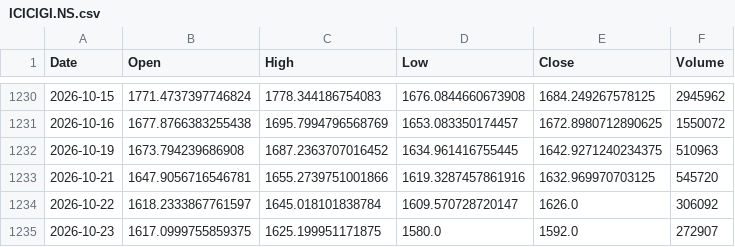
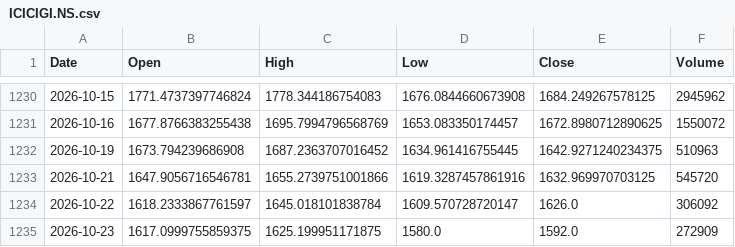
Before and after one commit to originaonxi/nse-value-lens, a CSV file: data/hhhl_prices/ICICIGI.NS.csv, drawn as a sheet; only a part is shown, gaps mark what is left out.

```diff
--- a/data/hhhl_prices/ICICIGI.NS.csv
+++ b/data/hhhl_prices/ICICIGI.NS.csv
@@ -1234,2 +1234,2 @@ Date,Open,High,Low,Close,Volume
 2026-10-22,1618.2333867761597,1645.018101838784,1609.570728720147,1626.0,306092
-2026-10-23,1617.0999755859375,1625.199951171875,1580.0,1592.0,272907
+2026-10-23,1617.0999755859375,1625.199951171875,1580.0,1592.0,272909
```
Also changed, not shown: 19 other files.
